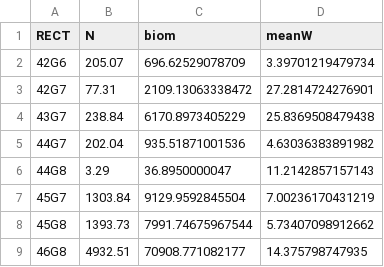
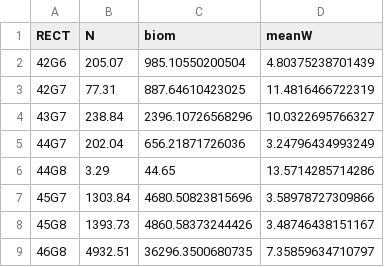
Before and after one commit to KMGJan/DNA2FLUX, a CSV file: data/raw/BIAS Herr Sprat/biospNW_SD27_2011.csv, drawn as a sheet.

```diff
--- a/data/raw/BIAS Herr Sprat/biospNW_SD27_2011.csv
+++ b/data/raw/BIAS Herr Sprat/biospNW_SD27_2011.csv
@@ -1,9 +1,9 @@
 "RECT";"N";"biom";"meanW"
-"42G6";205.07;696.62529078709;3.39701219479734
-"42G7";77.31;2109.13063338472;27.2814724276901
-"43G7";238.84;6170.8973405229;25.8369508479438
-"44G7";202.04;935.51871001536;4.63036383891982
-"44G8";3.29;36.8950000047;11.2142857157143
-"45G7";1303.84;9129.9592845504;7.00236170431219
-"45G8";1393.73;7991.74675967544;5.73407098912662
-"46G8";4932.51;70908.771082177;14.375798747935
+"42G6";205.07;985.10550200504;4.80375238701439
+"42G7";77.31;887.64610423025;11.4816466722319
+"43G7";238.84;2396.10726568296;10.0322695766327
+"44G7";202.04;656.21871726036;3.24796434993249
+"44G8";3.29;44.65;13.5714285714286
+"45G7";1303.84;4680.50823815696;3.58978727309866
+"45G8";1393.73;4860.58373244426;3.48746438151167
+"46G8";4932.51;36296.3500680735;7.35859634710797
```
Also changed, not shown: data/raw/BIAS Herr Sprat/biospNW_SD27_2010.csv, data/raw/BIAS Herr Sprat/biospNW_SD27_2015.csv, 15 other files.
